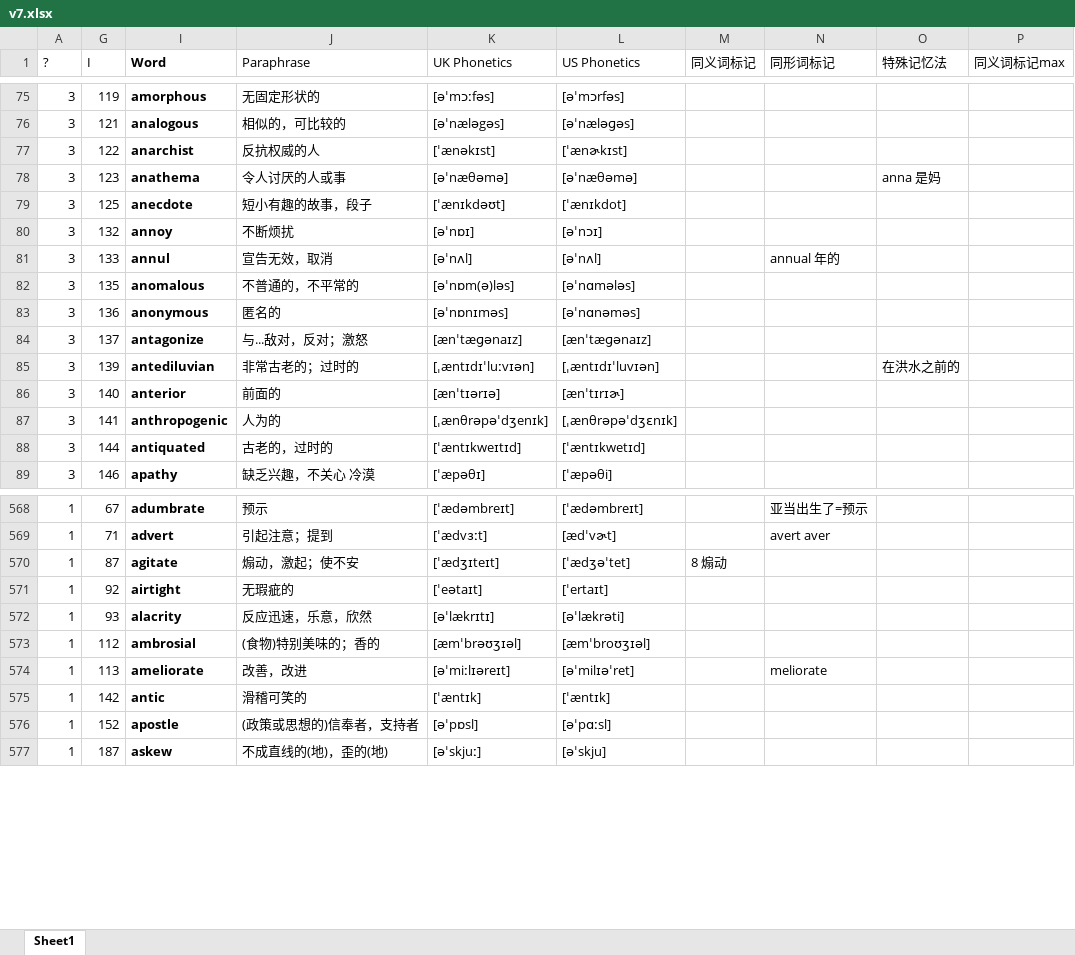
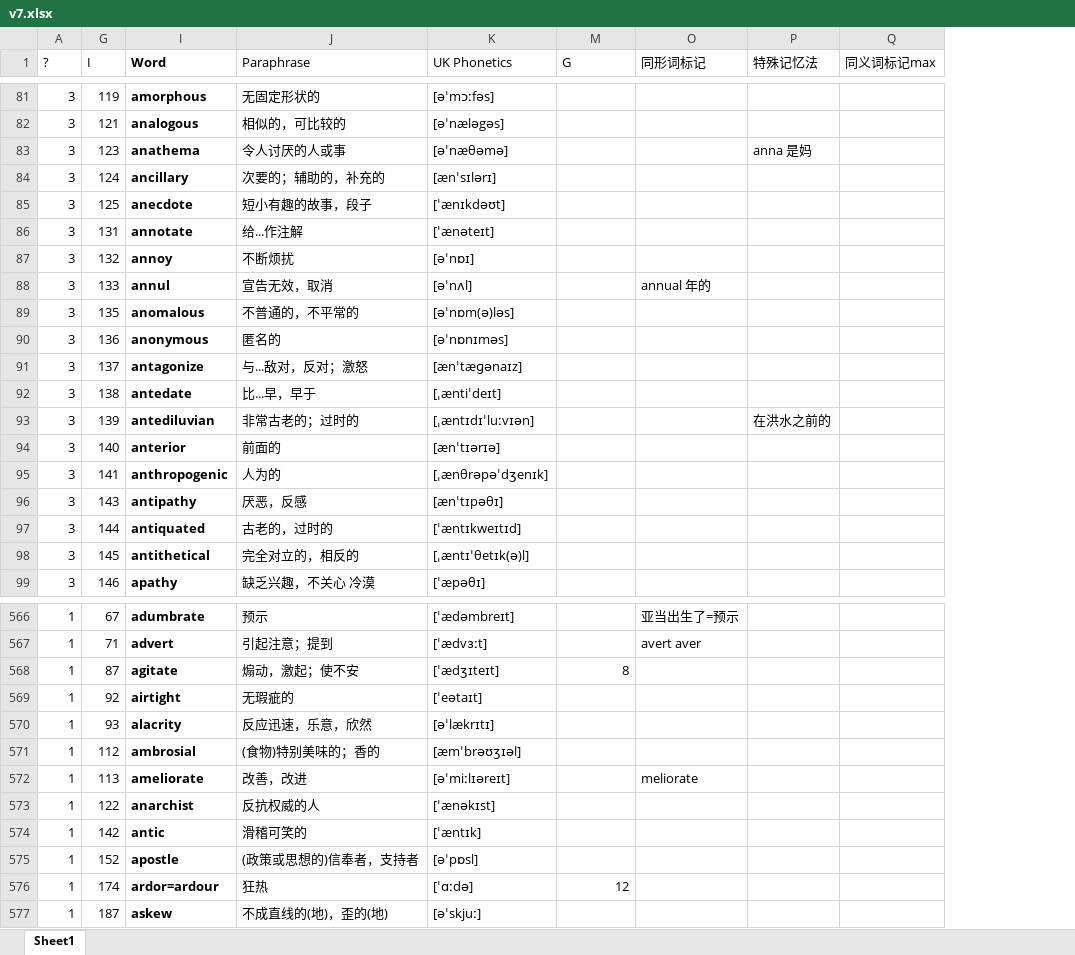
Before and after one commit to LifelongYuan/Kill_GRE, an Excel workbook: v7.xlsx, sheet Sheet1, drawn as a sheet; only a part is shown, gaps mark what is left out; values as stored, in another font and other column widths than the file's, no borders; conditional formats not drawn; removed rows and columns are numbered as before the commit, all else as after; the diff covers the shown part only; the diff names each change by its address in the sheet, - before the commit and + after, or states it on an @@ line.

```diff
--- a/v7.xlsx (sheet Sheet1)
+++ b/v7.xlsx (sheet Sheet1)
@@ column L (US Phonetics) hidden, rows 75-76: [əˈmɔrfəs] | [əˈnæləɡəs]; rows 78-89: [əˈnæθəmə] | [ˈænɪkdot] | [əˈnɔɪ] | [əˈnʌl] | [əˈnɑmələs] | [əˈnɑnəməs] | [ænˈtæɡənaɪz] | [ˌæntɪdɪˈluvɪən] | [ænˈtɪrɪɚ] | [ˌænθrəpəˈdʒɛnɪk] | [ˈæntɪkwetɪd] | [ˈæpəθi]; rows 568-577: [ˈædəmbreɪt] | [ædˈvɚt] | [ˈædʒəˈtet] | [ˈertaɪt] | [əˈlækrəti] | [æmˈbroʊʒɪəl] | [əˈmilɪəˈret] | [ˈæntɪk] | [əˈpɑːsl] | [əˈskju] @@
-M1: 同义词标记
+M1: G
-row 77: 3 | 122 | anarchist | 反抗权威的人 | [ˈænəkɪst] | [ˈænɚkɪst]
+row 84: 3 | 124 | ancillary | 次要的；辅助的，补充的 | [ænˈsɪlərɪ]
+row 86: 3 | 131 | annotate | 给...作注解 | [ˈænəteɪt]
+row 92: 3 | 138 | antedate | 比...早，早于 | [ˌæntiˈdeɪt]
+row 96: 3 | 143 | antipathy | 厌恶，反感 | [ænˈtɪpəθɪ]
+row 98: 3 | 145 | antithetical | 完全对立的，相反的 | [ˌæntɪˈθetɪk(ə)l]
-M568 (G): 8 煽动
+M568 (G): 8
+row 573: 1 | 122 | anarchist | 反抗权威的人 | [ˈænəkɪst]
+row 576: 1 | 174 | ardor=ardour | 狂热 | [ˈɑːdə] | 12
```
Also changed, not shown: 8 added rows, 15 removed rows, 77 edited cells and cell formats elsewhere in this sheet, formulas that keep their value, hidden cells.
